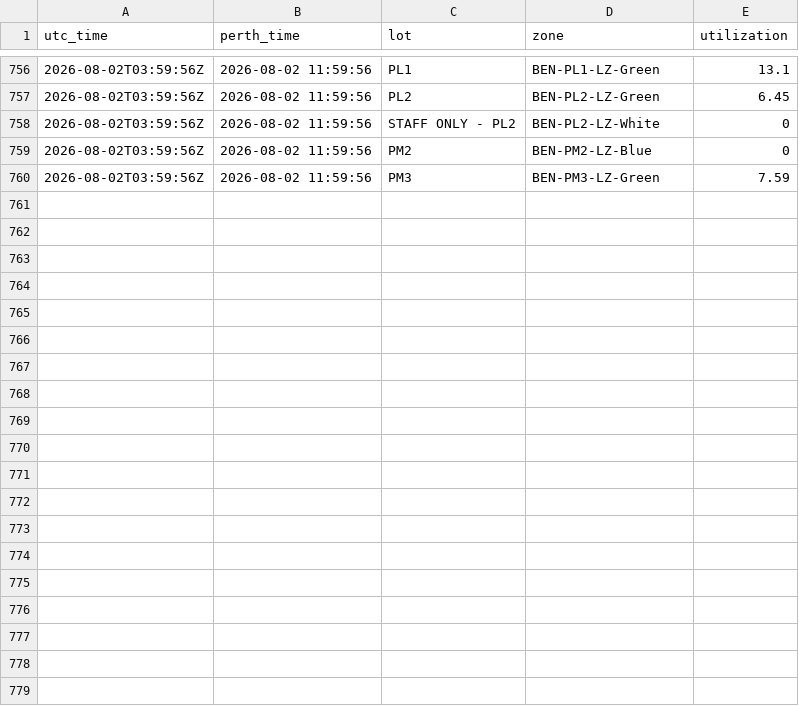
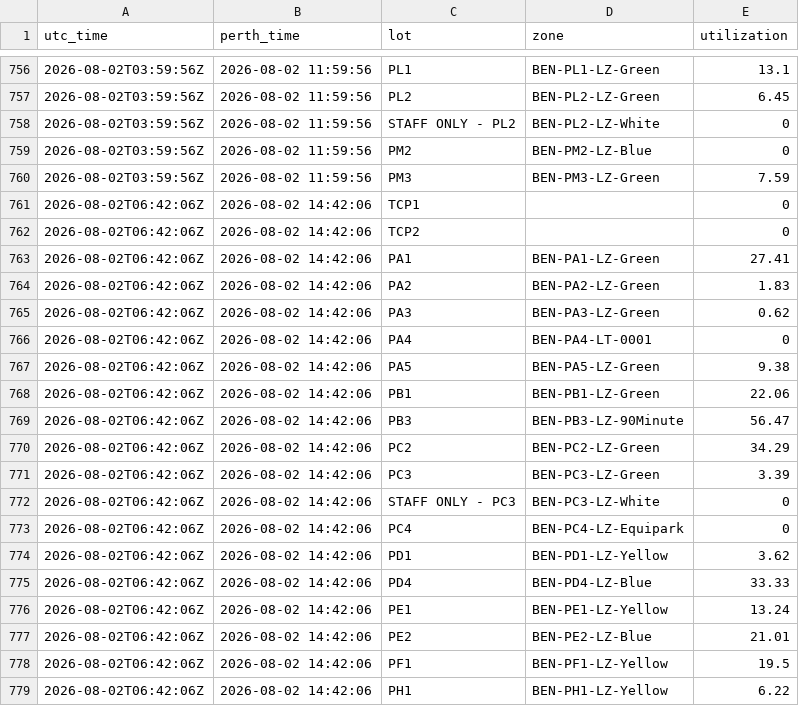
Before and after one commit to MichaelOvens/curtin-parking-data, a CSV file: data/2026-08.csv, drawn as a sheet; only a part is shown, gaps mark what is left out; the diff covers the shown part only; the diff names each change by its address in the sheet, - before the commit and + after, or states it on an @@ line.

```diff
--- a/data/2026-08.csv
+++ b/data/2026-08.csv
+row 761: 2026-08-02T06:42:06Z | 2026-08-02 14:42:06 | TCP1 |  | 0
+row 762: 2026-08-02T06:42:06Z | 2026-08-02 14:42:06 | TCP2 |  | 0
+row 763: 2026-08-02T06:42:06Z | 2026-08-02 14:42:06 | PA1 | BEN-PA1-LZ-Green | 27.41
+row 764: 2026-08-02T06:42:06Z | 2026-08-02 14:42:06 | PA2 | BEN-PA2-LZ-Green | 1.83
+row 765: 2026-08-02T06:42:06Z | 2026-08-02 14:42:06 | PA3 | BEN-PA3-LZ-Green | 0.62
+row 766: 2026-08-02T06:42:06Z | 2026-08-02 14:42:06 | PA4 | BEN-PA4-LT-0001 | 0
+row 767: 2026-08-02T06:42:06Z | 2026-08-02 14:42:06 | PA5 | BEN-PA5-LZ-Green | 9.38
+row 768: 2026-08-02T06:42:06Z | 2026-08-02 14:42:06 | PB1 | BEN-PB1-LZ-Green | 22.06
+row 769: 2026-08-02T06:42:06Z | 2026-08-02 14:42:06 | PB3 | BEN-PB3-LZ-90Minute | 56.47
+row 770: 2026-08-02T06:42:06Z | 2026-08-02 14:42:06 | PC2 | BEN-PC2-LZ-Green | 34.29
+row 771: 2026-08-02T06:42:06Z | 2026-08-02 14:42:06 | PC3 | BEN-PC3-LZ-Green | 3.39
+row 772: 2026-08-02T06:42:06Z | 2026-08-02 14:42:06 | STAFF ONLY - PC3 | BEN-PC3-LZ-White | 0
+row 773: 2026-08-02T06:42:06Z | 2026-08-02 14:42:06 | PC4 | BEN-PC4-LZ-Equipark | 0
+row 774: 2026-08-02T06:42:06Z | 2026-08-02 14:42:06 | PD1 | BEN-PD1-LZ-Yellow | 3.62
+row 775: 2026-08-02T06:42:06Z | 2026-08-02 14:42:06 | PD4 | BEN-PD4-LZ-Blue | 33.33
+row 776: 2026-08-02T06:42:06Z | 2026-08-02 14:42:06 | PE1 | BEN-PE1-LZ-Yellow | 13.24
+row 777: 2026-08-02T06:42:06Z | 2026-08-02 14:42:06 | PE2 | BEN-PE2-LZ-Blue | 21.01
+row 778: 2026-08-02T06:42:06Z | 2026-08-02 14:42:06 | PF1 | BEN-PF1-LZ-Yellow | 19.5
+row 779: 2026-08-02T06:42:06Z | 2026-08-02 14:42:06 | PH1 | BEN-PH1-LZ-Yellow | 6.22
```
Also changed, not shown: 14 added rows elsewhere in this file.
